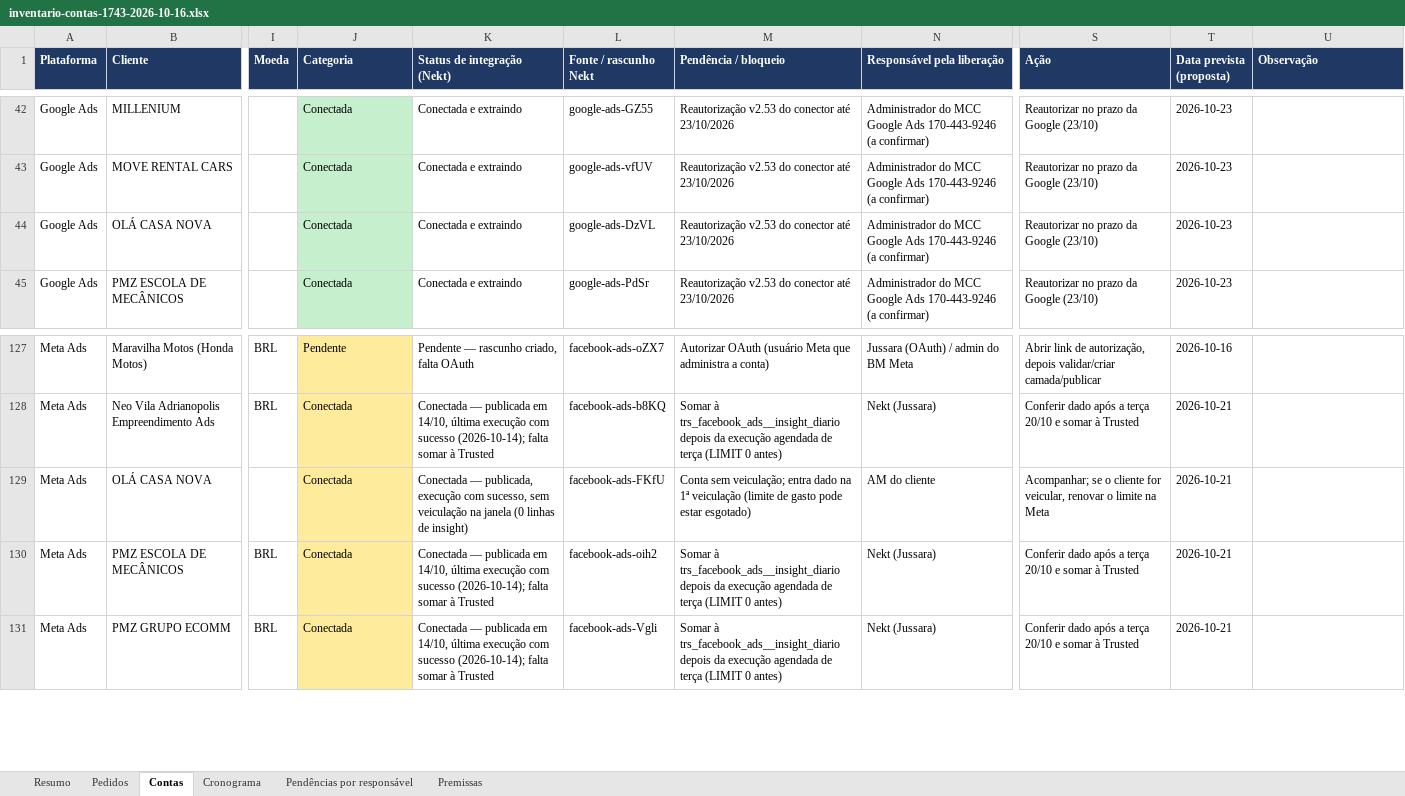
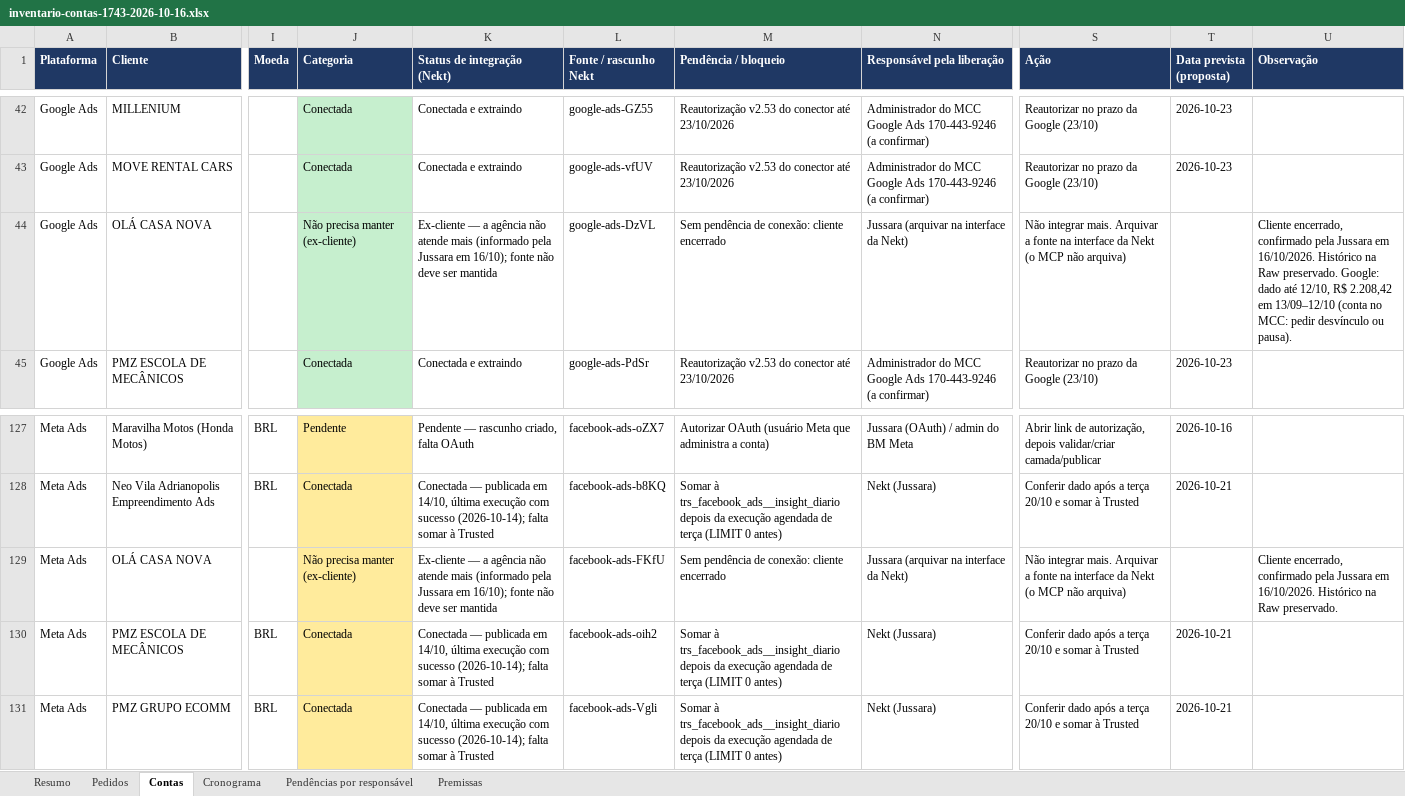
Before and after one commit to jussaracavalcante-sketch/Agentes_Claude_mcp, an Excel workbook: docs/nekt/inventario-contas-1743-2026-10-16.xlsx, sheet Contas, drawn as a sheet; only a part is shown, gaps mark what is left out; values as stored, in another font and other column widths than the file's, no borders; the diff names each change by its address in the sheet, - before the commit and + after, or states it on an @@ line.

```diff
--- a/docs/nekt/inventario-contas-1743-2026-10-16.xlsx (sheet Contas)
+++ b/docs/nekt/inventario-contas-1743-2026-10-16.xlsx (sheet Contas)
-J44 (Categoria): Conectada
+J44 (Categoria): Não precisa manter (ex-cliente)
-K44 (Status de integração (Nekt)): Conectada e extraindo
+K44 (Status de integração (Nekt)): Ex-cliente — a agência não atende mais (informado pela Jussara em 16/10); fonte não deve ser mantida
-M44 (Pendência / bloqueio): Reautorização v2.53 do conector até 23/10/2026
+M44 (Pendência / bloqueio): Sem pendência de conexão: cliente encerrado
-N44 (Responsável pela liberação): Administrador do MCC Google Ads 170-443-9246 (a confirmar)
+N44 (Responsável pela liberação): Jussara (arquivar na interface da Nekt)
-S44 (Ação): Reautorizar no prazo da Google (23/10)
+S44 (Ação): Não integrar mais. Arquivar a fonte na interface da Nekt (o MCP não arquiva)
-T44 (Data prevista (proposta)): 2026-10-23
+T44 (Data prevista (proposta)): (empty)
-U44 (Observação): (empty)
+U44 (Observação): Cliente encerrado, confirmado pela Jussara em 16/10/2026. Histórico na Raw preservado. Google: dado até 12/10, R$ 2.208,42 em 13/09–12/10 (conta no MCC: pedir desvínculo ou pausa).
-J129 (Categoria): Conectada
+J129 (Categoria): Não precisa manter (ex-cliente)
-K129 (Status de integração (Nekt)): Conectada — publicada, execução com sucesso, sem veiculação na janela (0 linhas de insight)
+K129 (Status de integração (Nekt)): Ex-cliente — a agência não atende mais (informado pela Jussara em 16/10); fonte não deve ser mantida
-M129 (Pendência / bloqueio): Conta sem veiculação; entra dado na 1ª veiculação (limite de gasto pode estar esgotado)
+M129 (Pendência / bloqueio): Sem pendência de conexão: cliente encerrado
-N129 (Responsável pela liberação): AM do cliente
+N129 (Responsável pela liberação): Jussara (arquivar na interface da Nekt)
-S129 (Ação): Acompanhar; se o cliente for veicular, renovar o limite na Meta
+S129 (Ação): Não integrar mais. Arquivar a fonte na interface da Nekt (o MCP não arquiva)
-T129 (Data prevista (proposta)): 2026-10-21
+T129 (Data prevista (proposta)): (empty)
-U129 (Observação): (empty)
+U129 (Observação): Cliente encerrado, confirmado pela Jussara em 16/10/2026. Histórico na Raw preservado.
```
Also changed, not shown: sheet Resumo, sheet Pendências por responsável, sheet Cronograma, sheet Premissas, docs/nekt/inventario-crm-analise-2026-10-15.xlsx, 3 other files.
